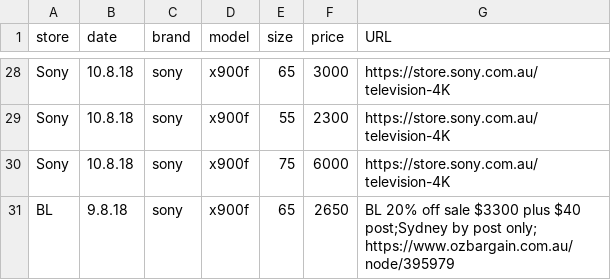
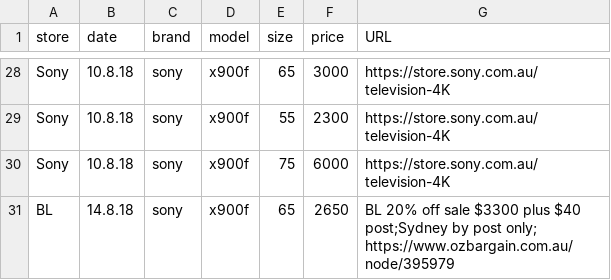
Before and after one commit to areff2000/plotly_training_Mar2017, a CSV file: data2018.csv, drawn as a sheet; only a part is shown, gaps mark what is left out.

Commit message:
Update data2018.csv

```diff
--- a/data2018.csv
+++ b/data2018.csv
@@ -30,2 +30,2 @@ store, date, brand, model, size, price, URL
 "Sony", "10.8.18", "sony", "x900f", 75, 6000, "https://store.sony.com.au/television-4K"
-"BL", "9.8.18", "sony", "x900f", 65, 2650, "BL 20% off sale $3300 plus $40 post;Sydney by post only; https://www.ozbargain.com.au/node/395979"
+"BL", "14.8.18", "sony", "x900f", 65, 2650, "BL 20% off sale $3300 plus $40 post;Sydney by post only; https://www.ozbargain.com.au/node/395979"
```
